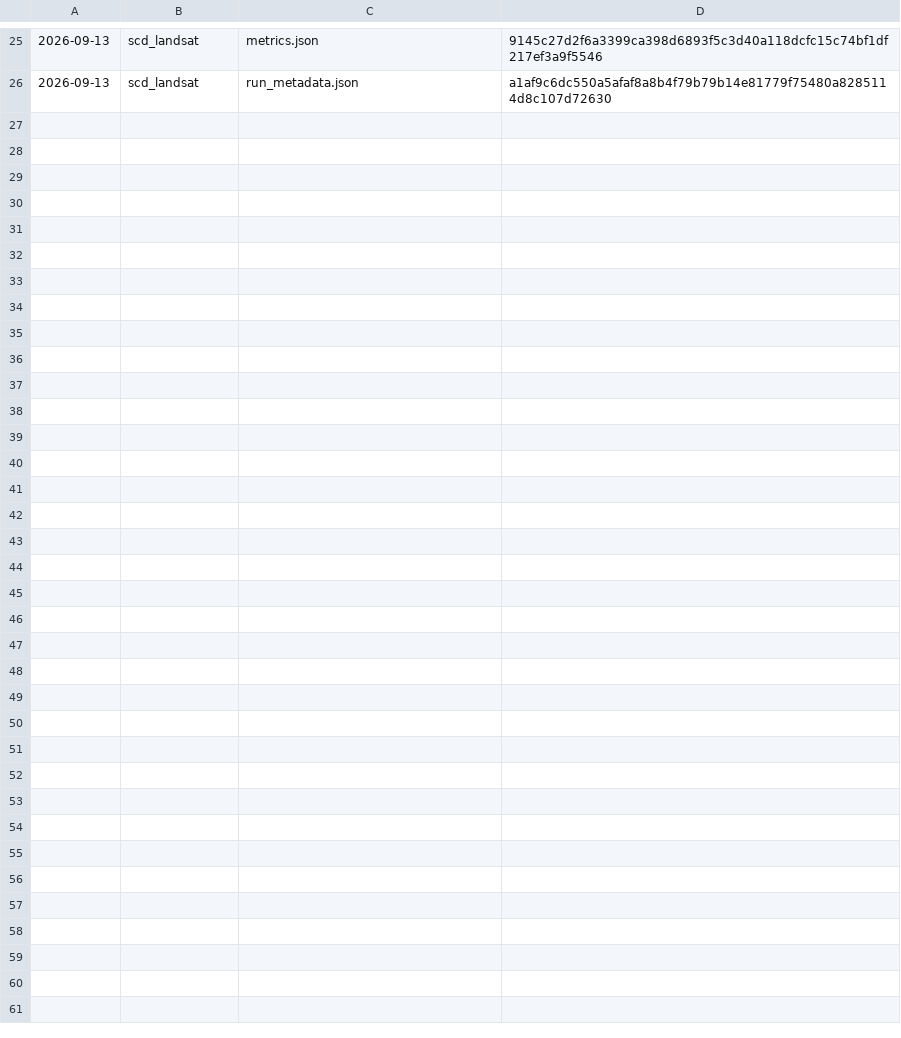
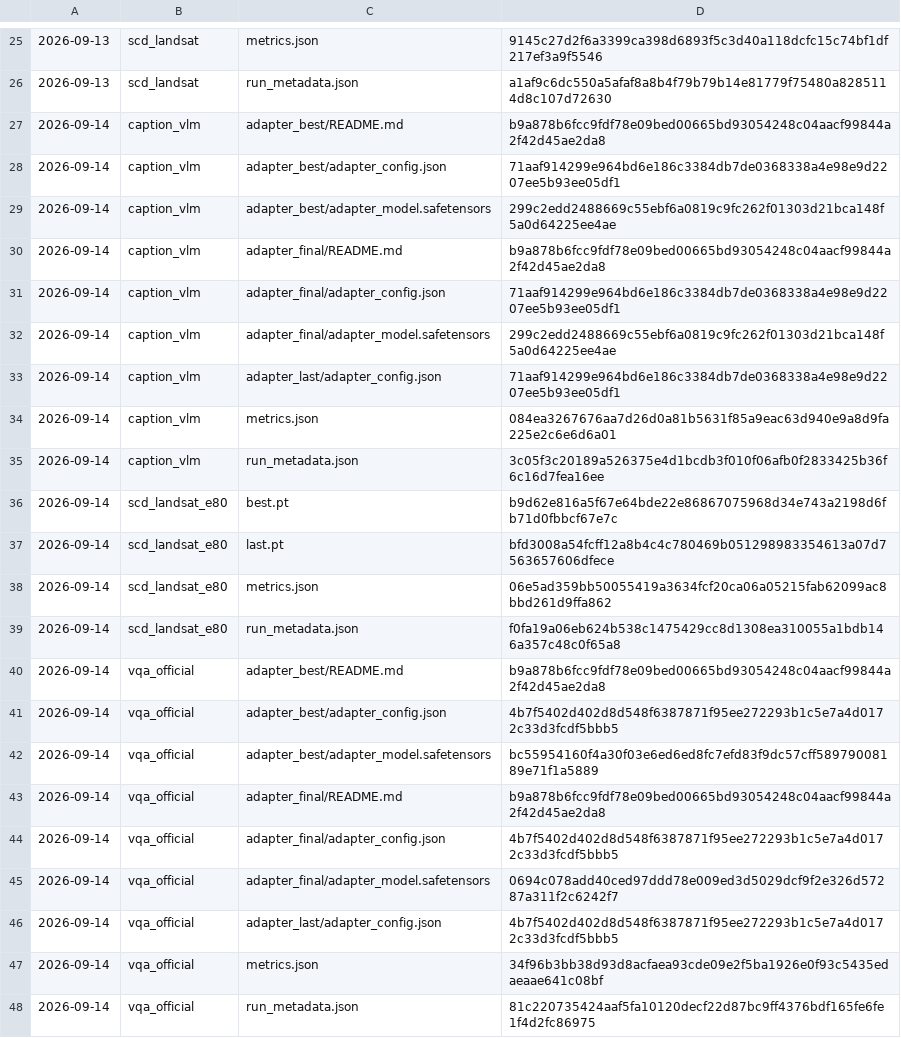
Before and after one commit to aditya-coder07/SatQuery_AI, a TSV file: artifacts/best_models/checksums.tsv, drawn as a sheet; only a part is shown, gaps mark what is left out; the diff names each change by its address in the sheet, - before the commit and + after, or states it on an @@ line.

```diff
--- a/artifacts/best_models/checksums.tsv
+++ b/artifacts/best_models/checksums.tsv
+row 27: 2026-09-14 | caption_vlm | adapter_best/README.md | b9a878b6fcc9fdf78e09bed00665bd93054248c04aacf99844a2f42d45ae2da8
+row 28: 2026-09-14 | caption_vlm | adapter_best/adapter_config.json | 71aaf914299e964bd6e186c3384db7de0368338a4e98e9d2207ee5b93ee05df1
+row 29: 2026-09-14 | caption_vlm | adapter_best/adapter_model.safetensors | 299c2edd2488669c55ebf6a0819c9fc262f01303d21bca148f5a0d64225ee4ae
+row 30: 2026-09-14 | caption_vlm | adapter_final/README.md | b9a878b6fcc9fdf78e09bed00665bd93054248c04aacf99844a2f42d45ae2da8
+row 31: 2026-09-14 | caption_vlm | adapter_final/adapter_config.json | 71aaf914299e964bd6e186c3384db7de0368338a4e98e9d2207ee5b93ee05df1
+row 32: 2026-09-14 | caption_vlm | adapter_final/adapter_model.safetensors | 299c2edd2488669c55ebf6a0819c9fc262f01303d21bca148f5a0d64225ee4ae
+row 33: 2026-09-14 | caption_vlm | adapter_last/adapter_config.json | 71aaf914299e964bd6e186c3384db7de0368338a4e98e9d2207ee5b93ee05df1
+row 34: 2026-09-14 | caption_vlm | metrics.json | 084ea3267676aa7d26d0a81b5631f85a9eac63d940e9a8d9fa225e2c6e6d6a01
+row 35: 2026-09-14 | caption_vlm | run_metadata.json | 3c05f3c20189a526375e4d1bcdb3f010f06afb0f2833425b36f6c16d7fea16ee
+row 36: 2026-09-14 | scd_landsat_e80 | best.pt | b9d62e816a5f67e64bde22e86867075968d34e743a2198d6fb71d0fbbcf67e7c
+row 37: 2026-09-14 | scd_landsat_e80 | last.pt | bfd3008a54fcff12a8b4c4c780469b051298983354613a07d7563657606dfece
+row 38: 2026-09-14 | scd_landsat_e80 | metrics.json | 06e5ad359bb50055419a3634fcf20ca06a05215fab62099ac8bbd261d9ffa862
+row 39: 2026-09-14 | scd_landsat_e80 | run_metadata.json | f0fa19a06eb624b538c1475429cc8d1308ea310055a1bdb146a357c48c0f65a8
+row 40: 2026-09-14 | vqa_official | adapter_best/README.md | b9a878b6fcc9fdf78e09bed00665bd93054248c04aacf99844a2f42d45ae2da8
+row 41: 2026-09-14 | vqa_official | adapter_best/adapter_config.json | 4b7f5402d402d8d548f6387871f95ee272293b1c5e7a4d0172c33d3fcdf5bbb5
+row 42: 2026-09-14 | vqa_official | adapter_best/adapter_model.safetensors | bc55954160f4a30f03e6ed6ed8fc7efd83f9dc57cff58979008189e71f1a5889
+row 43: 2026-09-14 | vqa_official | adapter_final/README.md | b9a878b6fcc9fdf78e09bed00665bd93054248c04aacf99844a2f42d45ae2da8
+row 44: 2026-09-14 | vqa_official | adapter_final/adapter_config.json | 4b7f5402d402d8d548f6387871f95ee272293b1c5e7a4d0172c33d3fcdf5bbb5
+row 45: 2026-09-14 | vqa_official | adapter_final/adapter_model.safetensors | 0694c078add40ced97ddd78e009ed3d5029dcf9f2e326d57287a311f2c6242f7
+row 46: 2026-09-14 | vqa_official | adapter_last/adapter_config.json | 4b7f5402d402d8d548f6387871f95ee272293b1c5e7a4d0172c33d3fcdf5bbb5
+row 47: 2026-09-14 | vqa_official | metrics.json | 34f96b3bb38d93d8acfaea93cde09e2f5ba1926e0f93c5435edaeaae641c08bf
+row 48: 2026-09-14 | vqa_official | run_metadata.json | 81c220735424aaf5fa10120decf22d87bc9ff4376bdf165fe6fe1f4d2fc86975
```
Also changed, not shown: 28 other files.
